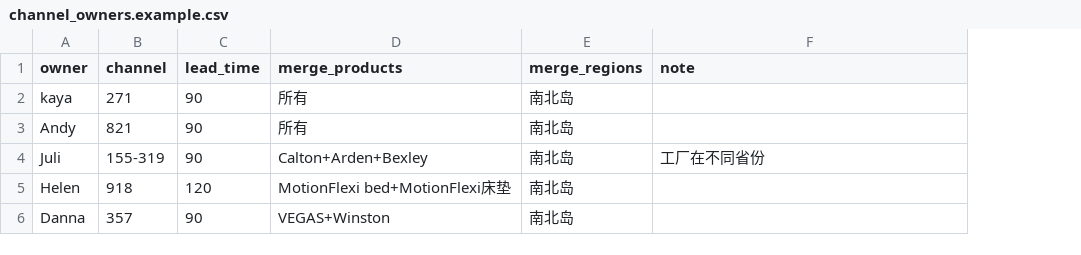
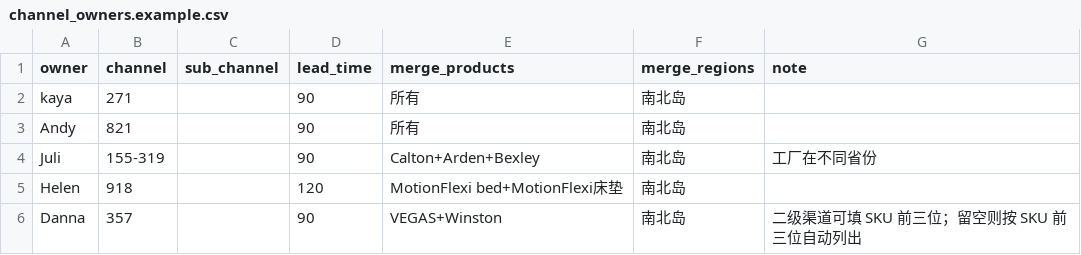
Before and after one commit to shawnzhang0509-ai/warehouse-visualizatio, a CSV file: Data-NZ/channel_owners.example.csv, drawn as a sheet; addresses are those after the commit; the diff names each change by its address in the sheet, - before the commit and + after, or states it on an @@ line.

```diff
--- a/Data-NZ/channel_owners.example.csv
+++ b/Data-NZ/channel_owners.example.csv
+column C (sub_channel), empty
-G6 (note): (empty)
+G6 (note): 二级渠道可填 SKU 前三位；留空则按 SKU 前三位自动列出
```
Also changed, not shown: 2 other files.
